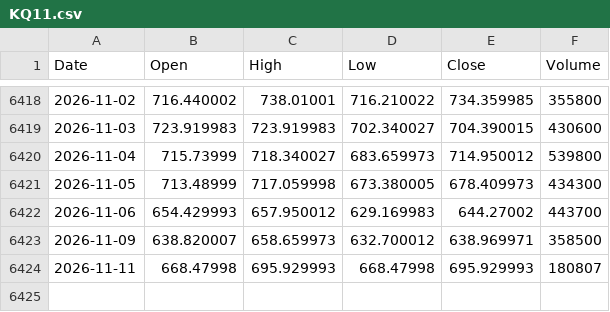
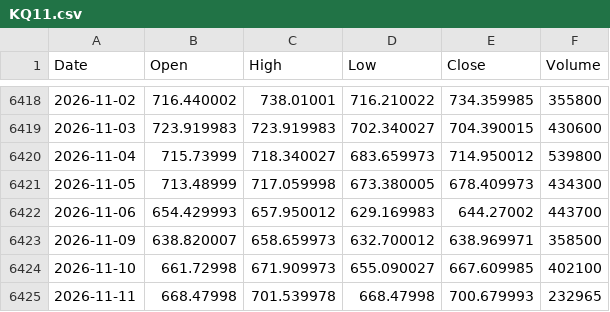
Before and after one commit to flytothejy/market-data, a CSV file: data/KQ11.csv, drawn as a sheet; only a part is shown, gaps mark what is left out.

```diff
--- a/data/KQ11.csv
+++ b/data/KQ11.csv
@@ -6423,2 +6423,3 @@ Date,Open,High,Low,Close,Volume
 2026-11-09,638.820007,658.659973,632.700012,638.969971,358500
-2026-11-11,668.47998,695.929993,668.47998,695.929993,180807
+2026-11-10,661.72998,671.909973,655.090027,667.609985,402100
+2026-11-11,668.47998,701.539978,668.47998,700.679993,232965
```
Also changed, not shown: data/1321_T.csv, data/BVSP.csv, 25 other files.
